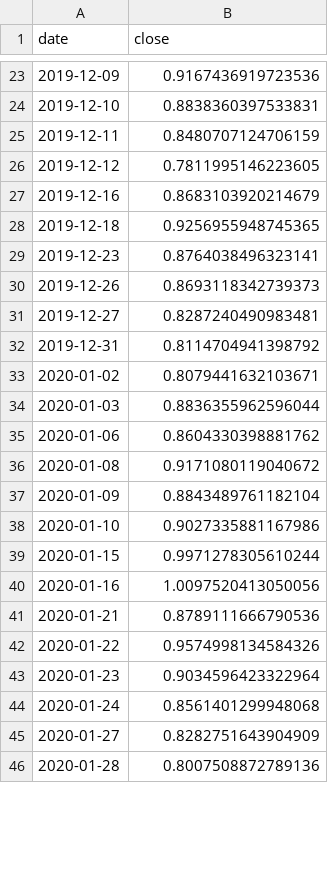
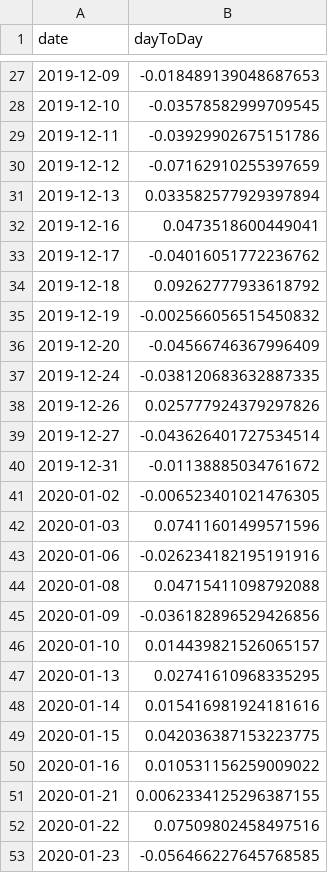
Before and after one commit to day348/stock-project, a CSV file: data/training/AACG.csv, drawn as a sheet; only a part is shown, gaps mark what is left out; the diff covers the shown part only.

```diff
--- a/data/training/AACG.csv
+++ b/data/training/AACG.csv
@@ -1 +1 @@
-date,close
+date,dayToDay
@@ -23,24 +27,27 @@ date,close
-2019-12-09,0.9167436919723536
-2019-12-10,0.8838360397533831
-2019-12-11,0.8480707124706159
-2019-12-12,0.7811995146223605
-2019-12-16,0.8683103920214679
-2019-12-18,0.9256955948745365
-2019-12-23,0.8764038496323141
-2019-12-26,0.8693118342739373
-2019-12-27,0.8287240490983481
-2019-12-31,0.8114704941398792
-2020-01-02,0.8079441632103671
-2020-01-03,0.8836355962596044
-2020-01-06,0.8604330398881762
-2020-01-08,0.9171080119040672
-2020-01-09,0.8843489761182104
-2020-01-10,0.9027335881167986
-2020-01-15,0.9971278305610244
-2020-01-16,1.0097520413050056
-2020-01-21,0.8789111666790536
-2020-01-22,0.9574998134584326
-2020-01-23,0.9034596423322964
-2020-01-24,0.8561401299948068
-2020-01-27,0.8282751643904909
-2020-01-28,0.8007508872789136
+2019-12-09,-0.018489139048687653
+2019-12-10,-0.03578582999709545
+2019-12-11,-0.03929902675151786
+2019-12-12,-0.07162910255397659
+2019-12-13,0.033582577929397894
+2019-12-16,0.0473518600449041
+2019-12-17,-0.04016051772236762
+2019-12-18,0.09262777933618792
+2019-12-19,-0.002566056515450832
+2019-12-20,-0.04566746367996409
+2019-12-24,-0.038120683632887335
+2019-12-26,0.025777924379297826
+2019-12-27,-0.043626401727534514
+2019-12-31,-0.01138885034761672
+2020-01-02,-0.006523401021476305
+2020-01-03,0.07411601499571596
+2020-01-06,-0.026234182195191916
+2020-01-08,0.04715411098792088
+2020-01-09,-0.036182896529426856
+2020-01-10,0.014439821526065157
+2020-01-13,0.02741610968335295
+2020-01-14,0.015416981924181616
+2020-01-15,0.042036387153223775
+2020-01-16,0.010531156259009022
+2020-01-21,0.0062334125296387155
+2020-01-22,0.07509802458497516
+2020-01-23,-0.056466227645768585
```
Also changed, not shown: 13 added rows, 9 removed rows and 17 edited cells elsewhere in this file, data/testing/A.csv, data/testing/AAC.csv, 11 other files.
